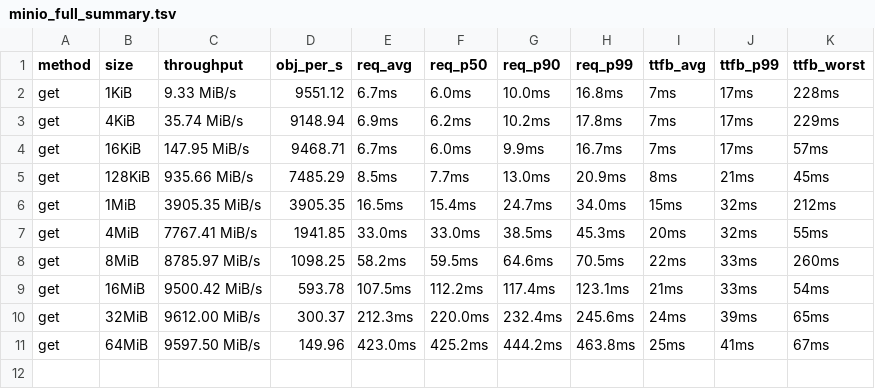
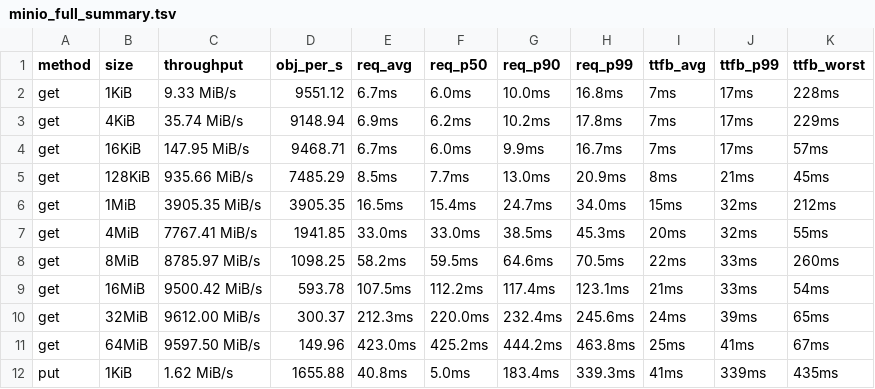
Before and after one commit to marshawcoco/rustfs, a TSV file: minio_full_summary.tsv, drawn as a sheet.

Commit message:
bench(minio-full): round 11/30 put 1KiB

```diff
--- a/minio_full_summary.tsv
+++ b/minio_full_summary.tsv
@@ -11 +11,2 @@ get	32MiB	9612.00 MiB/s	300.37	212.3ms	220.0ms	232.4ms	245.6ms	24ms	39ms	65ms
 get	64MiB	9597.50 MiB/s	149.96	423.0ms	425.2ms	444.2ms	463.8ms	25ms	41ms	67ms
+put	1KiB	1.62 MiB/s	1655.88	40.8ms	5.0ms	183.4ms	339.3ms	41ms	339ms	435ms
```
Also changed, not shown: 5 other files.
